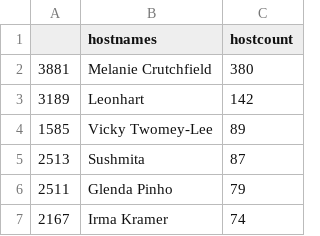
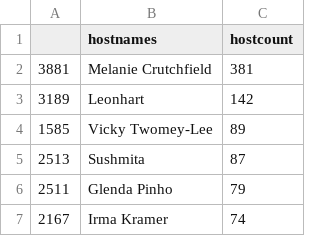
Before and after one commit to py-community/pyladies, a CSV file: docs/data/pyladies_hosts.csv, drawn as a sheet; only a part is shown.

```diff
--- a/docs/data/pyladies_hosts.csv
+++ b/docs/data/pyladies_hosts.csv
@@ -1,3 +1,3 @@
 "","hostnames","hostcount"
-"3881","Melanie Crutchfield",380
+"3881","Melanie Crutchfield",381
 "3189","Leonhart",142
```
Also changed, not shown: docs/data/pyladies.csv, 3 other files.
